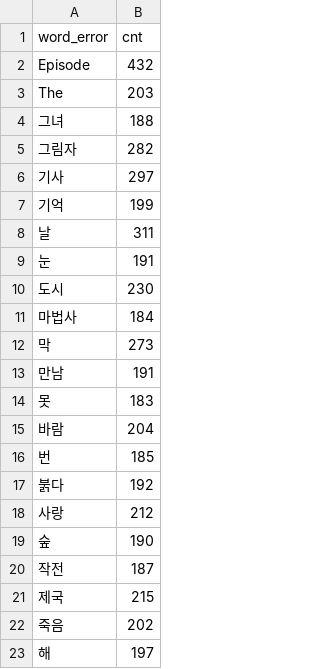
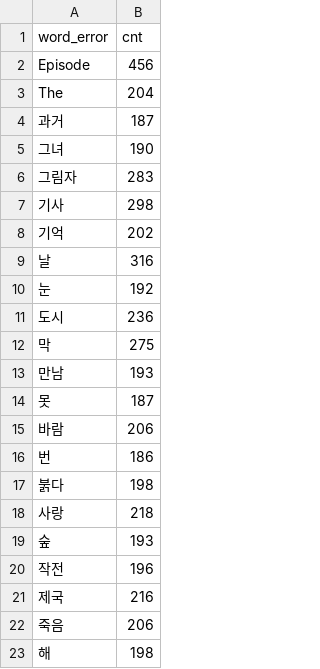
Before and after one commit to eanby00/analysis_webnovels, a CSV file: data_analysis/text_analysis/wordcloud/datas/unit_remove_duplication.csv, drawn as a sheet.

```diff
--- a/data_analysis/text_analysis/wordcloud/datas/unit_remove_duplication.csv
+++ b/data_analysis/text_analysis/wordcloud/datas/unit_remove_duplication.csv
@@ -1,23 +1,23 @@
 word_error,cnt
-Episode,432
-The,203
-"그녀",188
-"그림자",282
-"기사",297
-"기억",199
-"날",311
-"눈",191
-"도시",230
-"마법사",184
-"막",273
-"만남",191
-"못",183
-"바람",204
-"번",185
-"붉다",192
-"사랑",212
-"숲",190
-"작전",187
-"제국",215
-"죽음",202
-"해",197
+Episode,456
+The,204
+"과거",187
+"그녀",190
+"그림자",283
+"기사",298
+"기억",202
+"날",316
+"눈",192
+"도시",236
+"막",275
+"만남",193
+"못",187
+"바람",206
+"번",186
+"붉다",198
+"사랑",218
+"숲",193
+"작전",196
+"제국",216
+"죽음",206
+"해",198
```
Also changed, not shown: data_analysis/text_analysis/wordcloud/temp_data/unit_error.csv, data_analysis/text_analysis/wordcloud/temp_data/unit_normal.csv, 8 other files.
